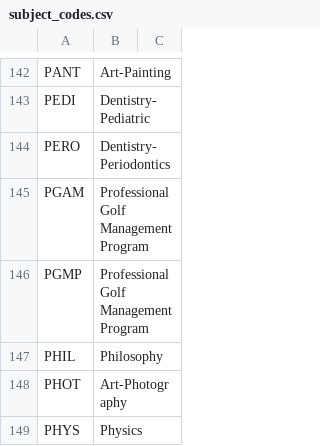
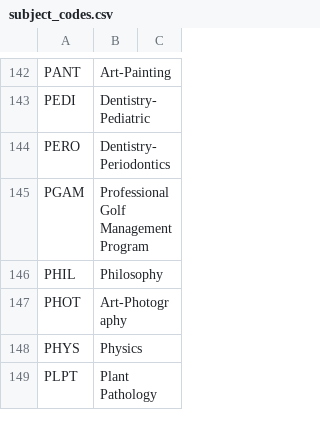
Before and after one commit to unl/UNL_UndergraduateBulletin, a CSV file: data/creq/subject_codes.csv, drawn as a sheet; only a part is shown, gaps mark what is left out; the shorter side is filled out with more unchanged rows.

Commit message:
Rename PGMP to PGAM, remove PGMP

```diff
--- a/data/creq/subject_codes.csv
+++ b/data/creq/subject_codes.csv
@@ -145,3 +145,2 @@ PERO,Dentistry-Periodontics
 PGAM,Professional Golf Management Program
-PGMP,Professional Golf Management Program
 PHIL,Philosophy
```
Also changed, not shown: 1 other file.
